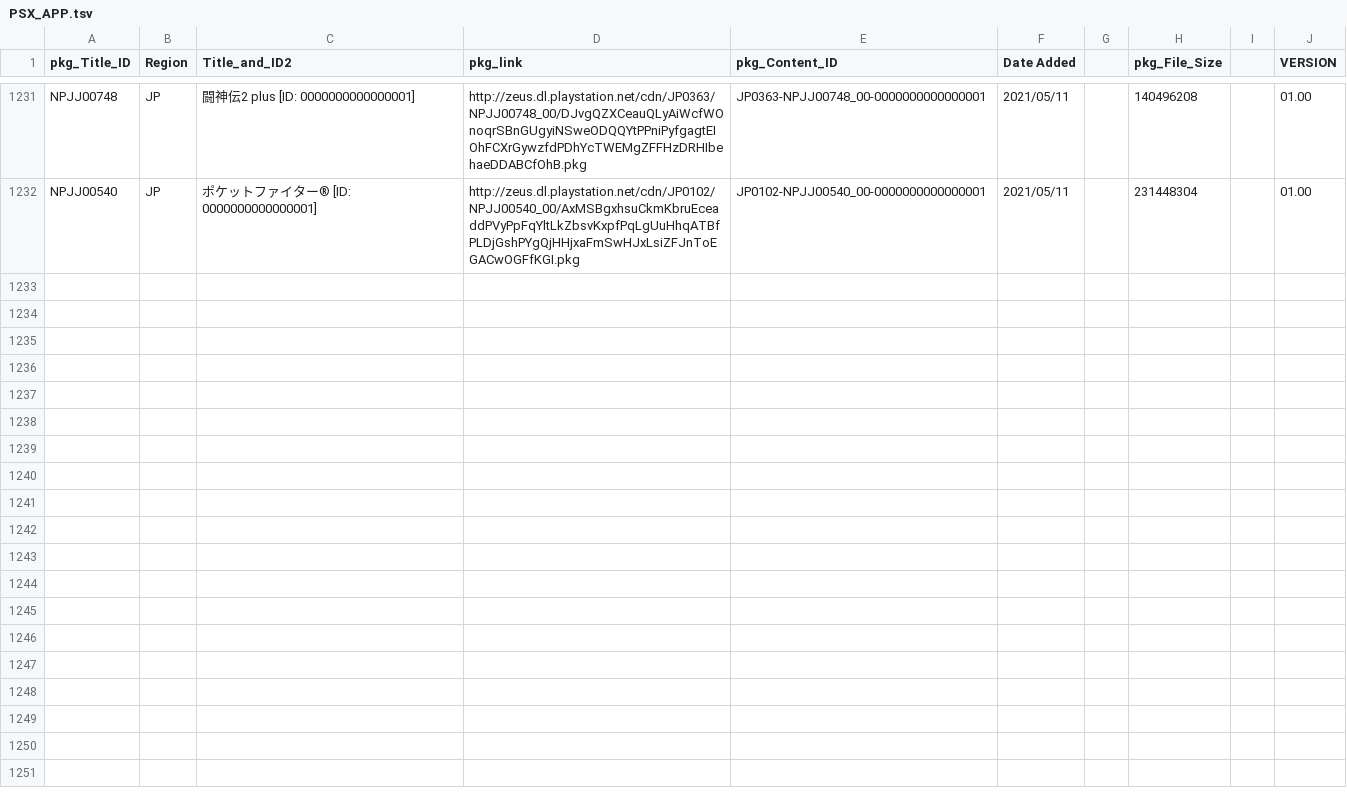
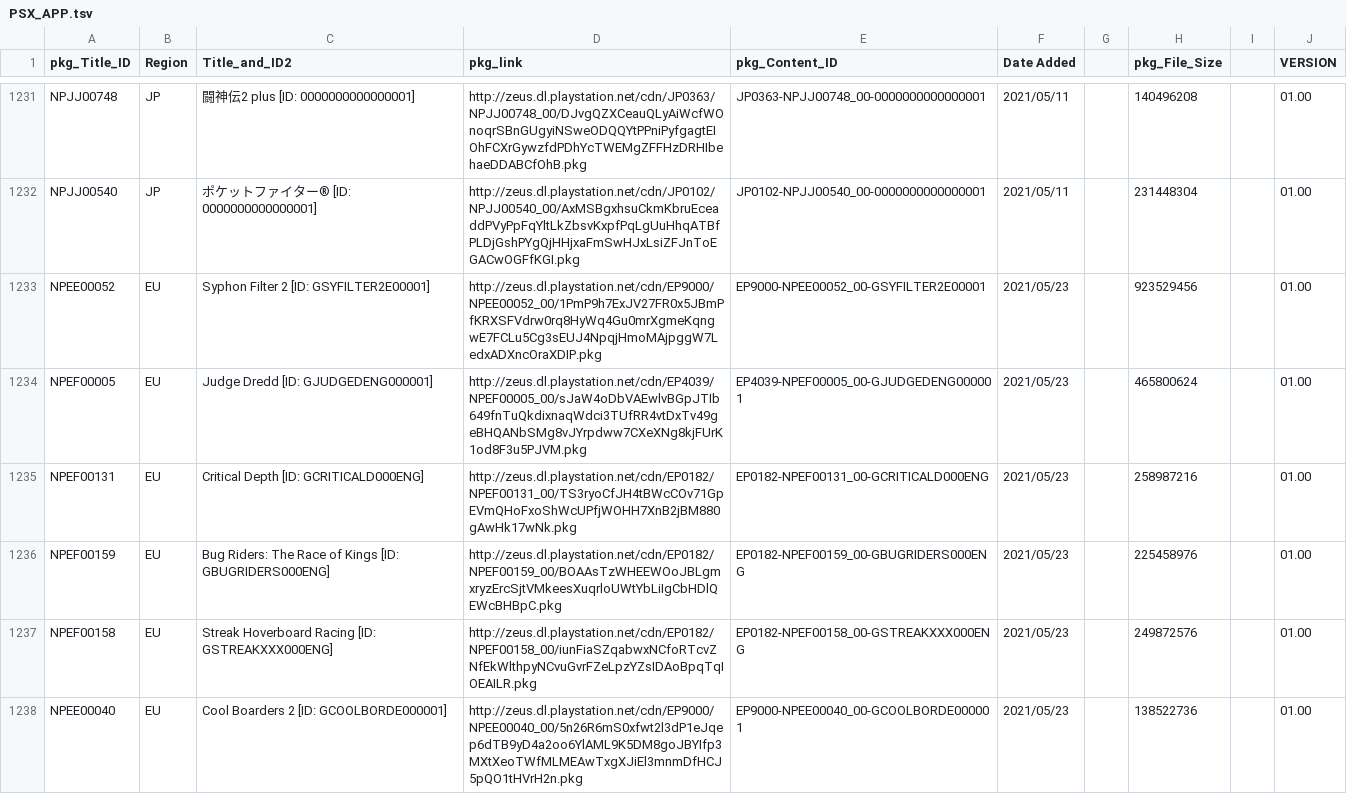
Before and after one commit to 1jtp8sobiu/NPS_JP, a TSV file: rearrange/PSX_APP.tsv, drawn as a sheet; only a part is shown, gaps mark what is left out; the diff names each change by its address in the sheet, - before the commit and + after, or states it on an @@ line.

```diff
--- a/rearrange/PSX_APP.tsv
+++ b/rearrange/PSX_APP.tsv
+row 1233: NPEE00052 | EU | Syphon Filter 2 [ID: GSYFILTER2E00001] | http://zeus.dl.playstation.net/cdn/EP9000/NPEE00052_00/1PmP9h7ExJV27FR0x5JBmPfKRXSFVdrw0rq8HyWq4Gu0mrXgmeKqngwE7FCLu5Cg3sEUJ4NpqjHmoMAjpggW7LedxADXncOraXDIP.pkg | EP9000-NPEE00052_00-GSYFILTER2E00001 | 2021/05/23 |  | 923529456 |  | 01.00
+row 1234: NPEF00005 | EU | Judge Dredd [ID: GJUDGEDENG000001] | http://zeus.dl.playstation.net/cdn/EP4039/NPEF00005_00/sJaW4oDbVAEwlvBGpJTIb649fnTuQkdixnaqWdci3TUfRR4vtDxTv49geBHQANbSMg8vJYrpdww7CXeXNg8kjFUrK1od8F3u5PJVM.pkg | EP4039-NPEF00005_00-GJUDGEDENG000001 | 2021/05/23 |  | 465800624 |  | 01.00
+row 1235: NPEF00131 | EU | Critical Depth [ID: GCRITICALD000ENG] | http://zeus.dl.playstation.net/cdn/EP0182/NPEF00131_00/TS3ryoCfJH4tBWcCOv71GpEVmQHoFxoShWcUPfjWOHH7XnB2jBM880gAwHk17wNk.pkg | EP0182-NPEF00131_00-GCRITICALD000ENG | 2021/05/23 |  | 258987216 |  | 01.00
+row 1236: NPEF00159 | EU | Bug Riders: The Race of Kings [ID: GBUGRIDERS000ENG] | http://zeus.dl.playstation.net/cdn/EP0182/NPEF00159_00/BOAAsTzWHEEWOoJBLgmxryzErcSjtVMkeesXuqrloUWtYbLiIgCbHDlQEWcBHBpC.pkg | EP0182-NPEF00159_00-GBUGRIDERS000ENG | 2021/05/23 |  | 225458976 |  | 01.00
+row 1237: NPEF00158 | EU | Streak Hoverboard Racing [ID: GSTREAKXXX000ENG] | http://zeus.dl.playstation.net/cdn/EP0182/NPEF00158_00/iunFiaSZqabwxNCfoRTcvZNfEkWlthpyNCvuGvrFZeLpzYZsIDAoBpqTqIOEAILR.pkg | EP0182-NPEF00158_00-GSTREAKXXX000ENG | 2021/05/23 |  | 249872576 |  | 01.00
+row 1238: NPEE00040 | EU | Cool Boarders 2 [ID: GCOOLBORDE000001] | http://zeus.dl.playstation.net/cdn/EP9000/NPEE00040_00/5n26R6mS0xfwt2l3dP1eJqep6dTB9yD4a2oo6YlAML9K5DM8goJBYIfp3MXtXeoTWfMLMEAwTxgXJiEl3mnmDfHCJ5pQO1tHVrH2n.pkg | EP9000-NPEE00040_00-GCOOLBORDE000001 | 2021/05/23 |  | 138522736 |  | 01.00
```
Also changed, not shown: 7 other files.
